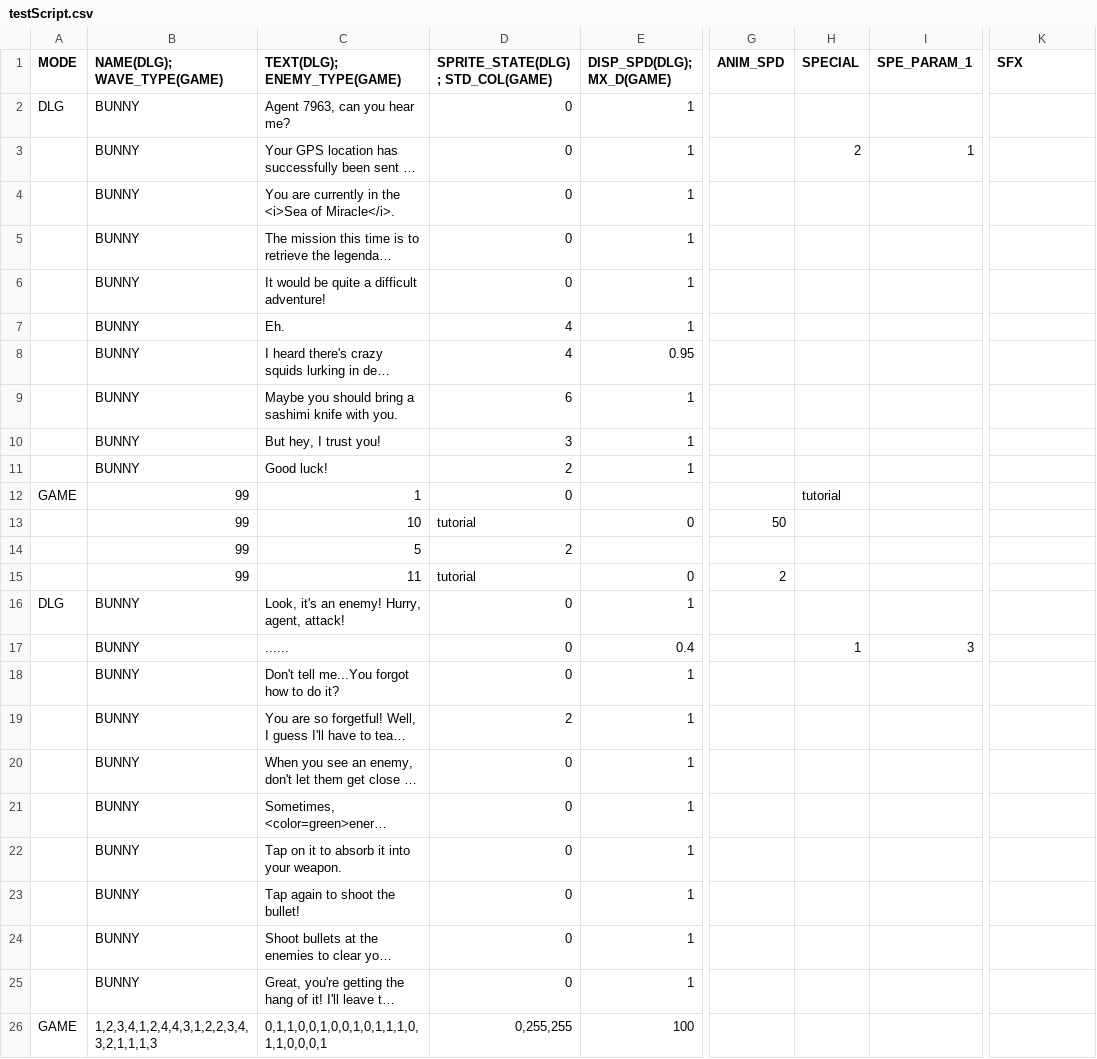
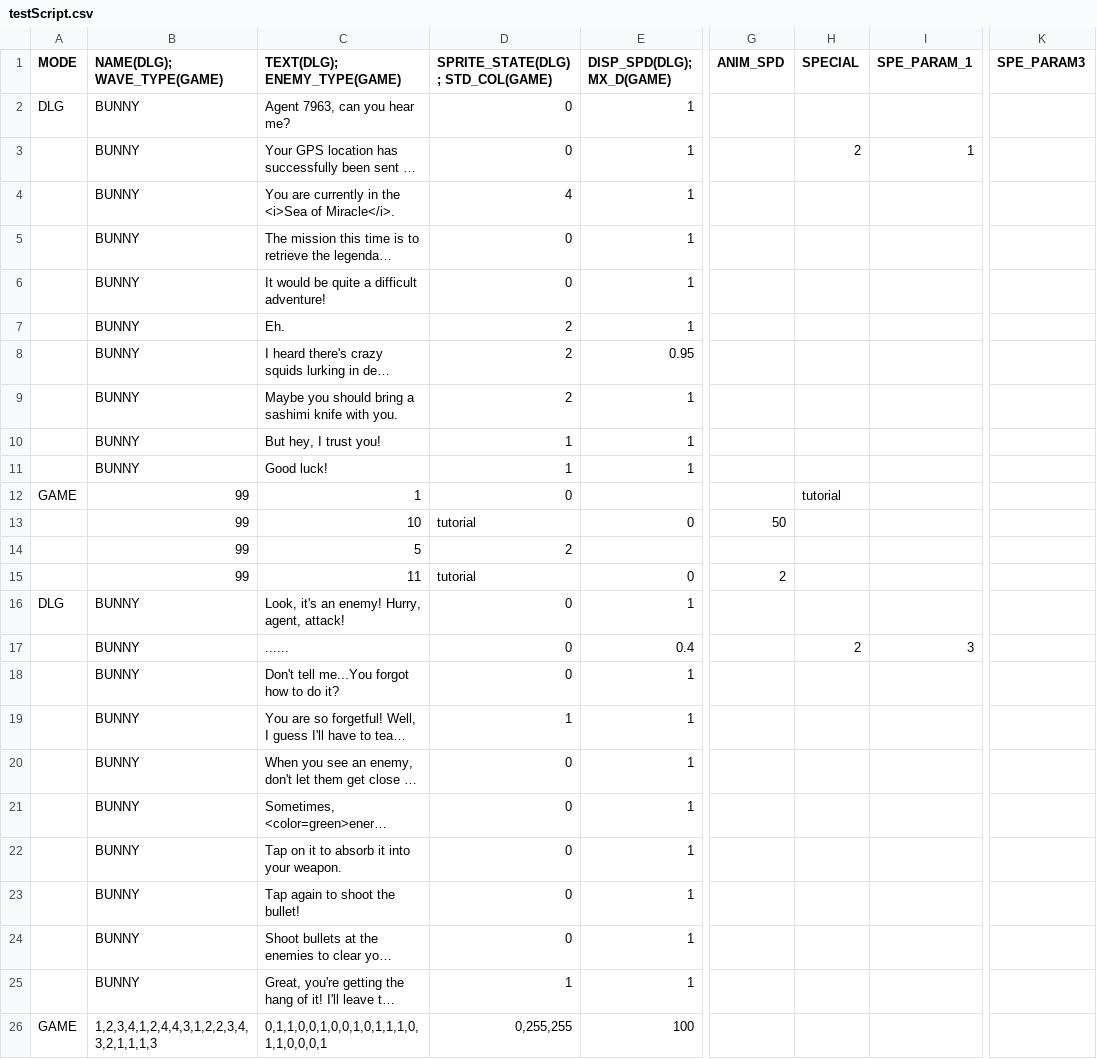
Before and after one commit to GillianYue/Bubbla, a CSV file: Assets/CSV/testScript.csv, drawn as a sheet; only a part is shown, gaps mark what is left out; long unchanged cells end in …; the diff names each change by its address in the sheet, - before the commit and + after, or states it on an @@ line.

Commit message:
anim fix

```diff
--- a/Assets/CSV/testScript.csv
+++ b/Assets/CSV/testScript.csv
-K1: SFX
+K1: SPE_PARAM3
-D4 (SPRITE_STATE(DLG); STD_COL(GAME)): 0
+D4 (SPRITE_STATE(DLG); STD_COL(GAME)): 4
-D7:D8 (SPRITE_STATE(DLG); STD_COL(GAME)): 4
+D7:D8 (SPRITE_STATE(DLG); STD_COL(GAME)): 2
-D9 (SPRITE_STATE(DLG); STD_COL(GAME)): 6
+D9 (SPRITE_STATE(DLG); STD_COL(GAME)): 2
-D10 (SPRITE_STATE(DLG); STD_COL(GAME)): 3
+D10 (SPRITE_STATE(DLG); STD_COL(GAME)): 1
-D11 (SPRITE_STATE(DLG); STD_COL(GAME)): 2
+D11 (SPRITE_STATE(DLG); STD_COL(GAME)): 1
-H17 (SPECIAL): 1
+H17 (SPECIAL): 2
-D19 (SPRITE_STATE(DLG); STD_COL(GAME)): 2
+D19 (SPRITE_STATE(DLG); STD_COL(GAME)): 1
-D25 (SPRITE_STATE(DLG); STD_COL(GAME)): 0
+D25 (SPRITE_STATE(DLG); STD_COL(GAME)): 1
```
Also changed, not shown: 5 other files.
